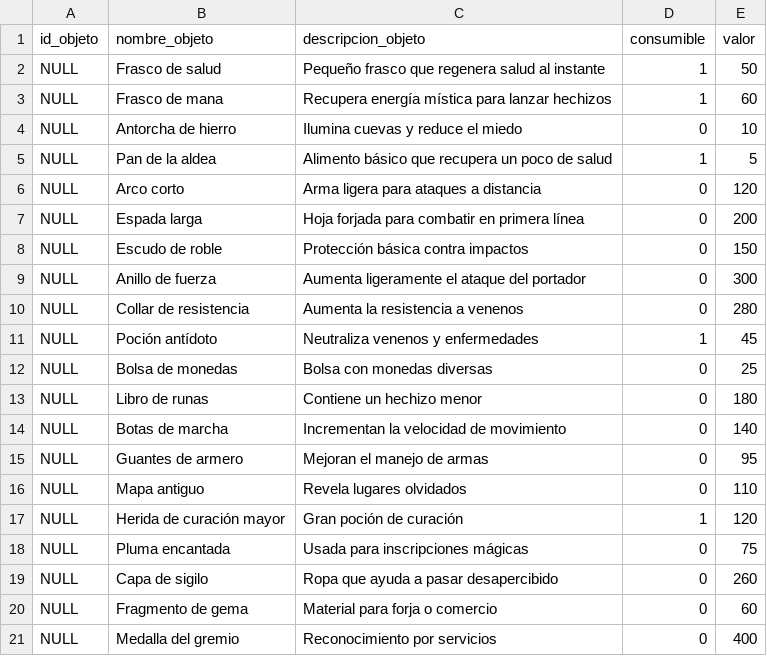
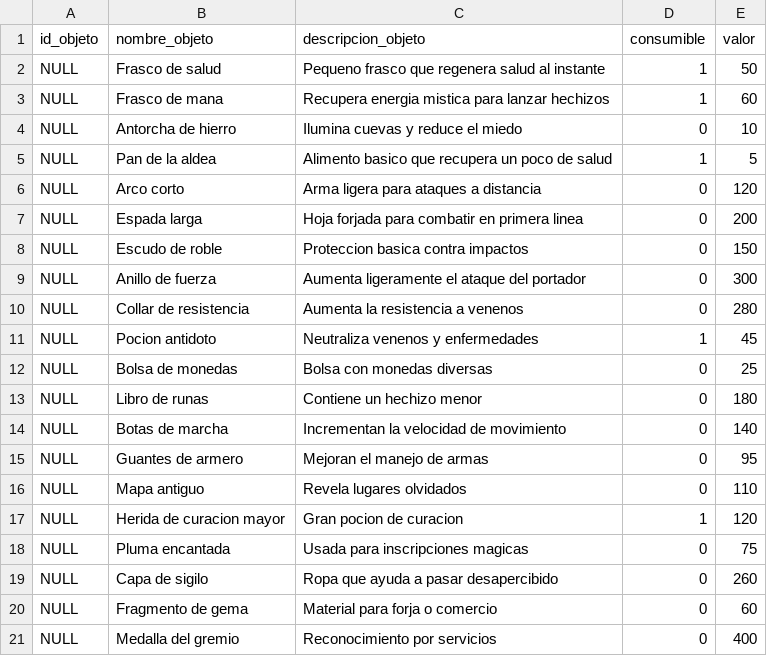
Before and after one commit to fabrifont/roleplay-game-sql, a CSV file: data_examples/7_objetos.csv, drawn as a sheet.

```diff
--- a/data_examples/7_objetos.csv
+++ b/data_examples/7_objetos.csv
@@ -1,12 +1,12 @@
 id_objeto,nombre_objeto,descripcion_objeto,consumible,valor
-NULL,Frasco de salud,Pequeño frasco que regenera salud al instante,1,50
-NULL,Frasco de mana,Recupera energía mística para lanzar hechizos,1,60
+NULL,Frasco de salud,Pequeno frasco que regenera salud al instante,1,50
+NULL,Frasco de mana,Recupera energia mistica para lanzar hechizos,1,60
 NULL,Antorcha de hierro,Ilumina cuevas y reduce el miedo, 0,10
-NULL,Pan de la aldea,Alimento básico que recupera un poco de salud,1,5
+NULL,Pan de la aldea,Alimento basico que recupera un poco de salud,1,5
 NULL,Arco corto,Arma ligera para ataques a distancia,0,120
-NULL,Espada larga,Hoja forjada para combatir en primera línea,0,200
-NULL,Escudo de roble,Protección básica contra impactos,0,150
+NULL,Espada larga,Hoja forjada para combatir en primera linea,0,200
+NULL,Escudo de roble,Proteccion basica contra impactos,0,150
 NULL,Anillo de fuerza,Aumenta ligeramente el ataque del portador,0,300
 NULL,Collar de resistencia,Aumenta la resistencia a venenos,0,280
-NULL,Poción antídoto,Neutraliza venenos y enfermedades,1,45
+NULL,Pocion antidoto,Neutraliza venenos y enfermedades,1,45
 NULL,Bolsa de monedas,Bolsa con monedas diversas,0,25
@@ -16,4 +16,4 @@ NULL,Guantes de armero,Mejoran el manejo de armas,0,95
 NULL,Mapa antiguo,Revela lugares olvidados,0,110
-NULL,Herida de curación mayor,Gran poción de curación,1,120
-NULL,Pluma encantada,Usada para inscripciones mágicas,0,75
+NULL,Herida de curacion mayor,Gran pocion de curacion,1,120
+NULL,Pluma encantada,Usada para inscripciones magicas,0,75
 NULL,Capa de sigilo,Ropa que ayuda a pasar desapercibido,0,260
```
Also changed, not shown: data_examples/12_gremios.csv, data_examples/2_clases.csv, 5 other files.
